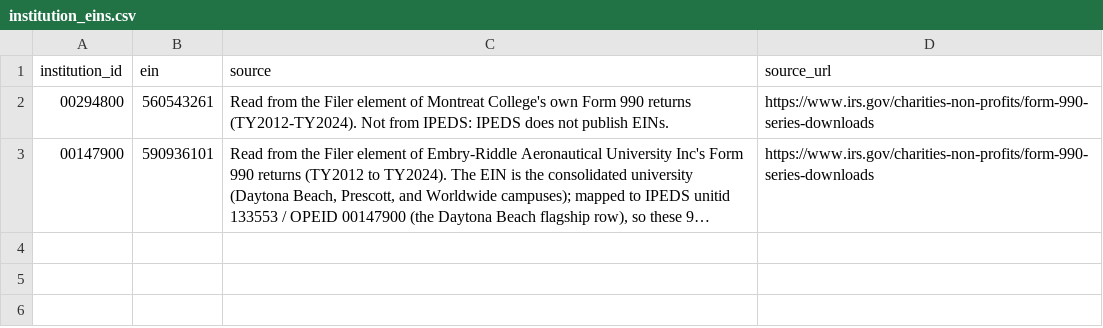
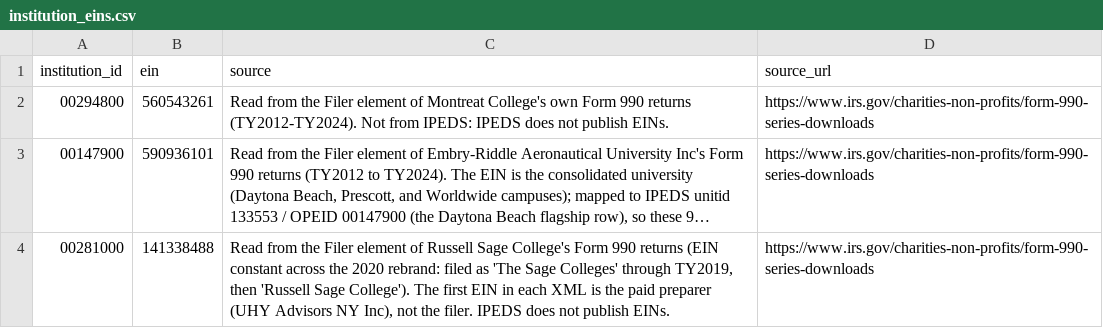
Before and after one commit to rrsaum/BeyondTheCliff, a CSV file: data/institution_eins.csv, drawn as a sheet; long unchanged cells end in …; the diff names each change by its address in the sheet, - before the commit and + after, or states it on an @@ line.

```diff
--- a/data/institution_eins.csv
+++ b/data/institution_eins.csv
+row 4: 00281000 | 141338488 | Read from the Filer element of Russell Sage College's Form 990 returns (EIN constant across the 2020 rebrand: filed as 'The Sage Colleges' through TY2019, then 'Russell Sage College'). The first EIN in each XML is the paid preparer (UHY Advisors NY Inc), not the filer. IPEDS does not publish EINs. | https://www.irs.gov/charities-non-profits/form-990-series-downloads
```
Also changed, not shown: data/financial_line_items.csv, data/financials.csv.
